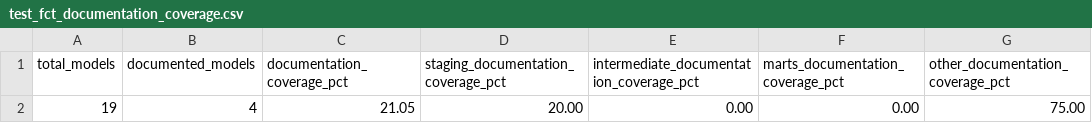
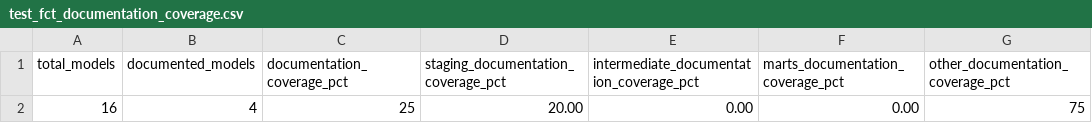
Before and after one commit to dbt-labs/dbt-project-evaluator, a CSV file: integration_tests/seeds/docs/test_fct_documentation_coverage.csv, drawn as a sheet.

```diff
--- a/integration_tests/seeds/docs/test_fct_documentation_coverage.csv
+++ b/integration_tests/seeds/docs/test_fct_documentation_coverage.csv
@@ -1,2 +1,2 @@
 total_models,documented_models,documentation_coverage_pct,staging_documentation_coverage_pct,intermediate_documentation_coverage_pct,marts_documentation_coverage_pct,other_documentation_coverage_pct
-19,4,21.05,20.00,0.00,0.00,75.00
+16,4,25,20.00,0.00,0.00,75
```
Also changed, not shown: integration_tests/seeds/docs/test_fct_undocumented_models.csv.
